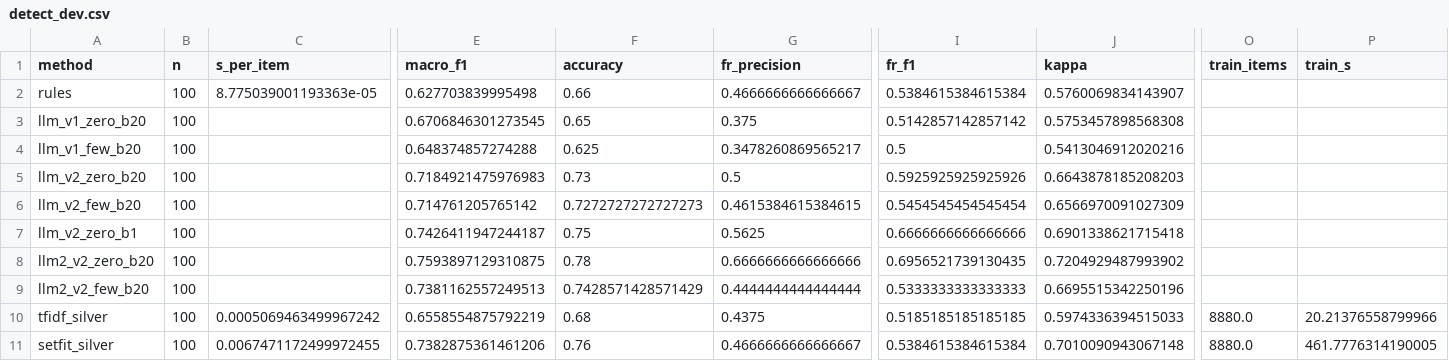
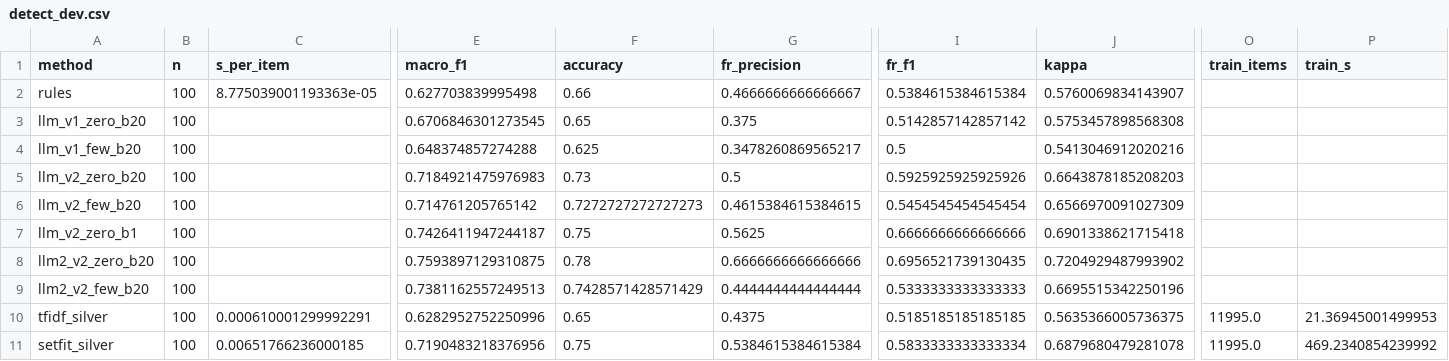
Before and after one commit to dibyajyoti-chakrabarti/social-text-project, a CSV file: reports/tables/detect_dev.csv, drawn as a sheet; only a part is shown, gaps mark what is left out; the diff names each change by its address in the sheet, - before the commit and + after, or states it on an @@ line.

```diff
--- a/reports/tables/detect_dev.csv
+++ b/reports/tables/detect_dev.csv
-C10 (s_per_item): 0.0005069463499967242
+C10 (s_per_item): 0.000610001299992291
-E10 (macro_f1): 0.6558554875792219
+E10 (macro_f1): 0.6282952752250996
-F10 (accuracy): 0.68
+F10 (accuracy): 0.65
-J10 (kappa): 0.5974336394515033
+J10 (kappa): 0.5635366005736375
-O10:O11 (train_items): 8880.0
+O10:O11 (train_items): 11995.0
-P10 (train_s): 20.21376558799966
+P10 (train_s): 21.36945001499953
-C11 (s_per_item): 0.0067471172499972455
+C11 (s_per_item): 0.00651766236000185
-E11 (macro_f1): 0.7382875361461206
+E11 (macro_f1): 0.7190483218376956
-F11 (accuracy): 0.76
+F11 (accuracy): 0.75
-G11 (fr_precision): 0.4666666666666667
+G11 (fr_precision): 0.5384615384615384
-I11 (fr_f1): 0.5384615384615384
+I11 (fr_f1): 0.5833333333333334
-J11 (kappa): 0.7010090943067148
+J11 (kappa): 0.6879680479281078
-P11 (train_s): 461.7776314190005
+P11 (train_s): 469.2340854239992
```
Also changed, not shown: 17 other files.
